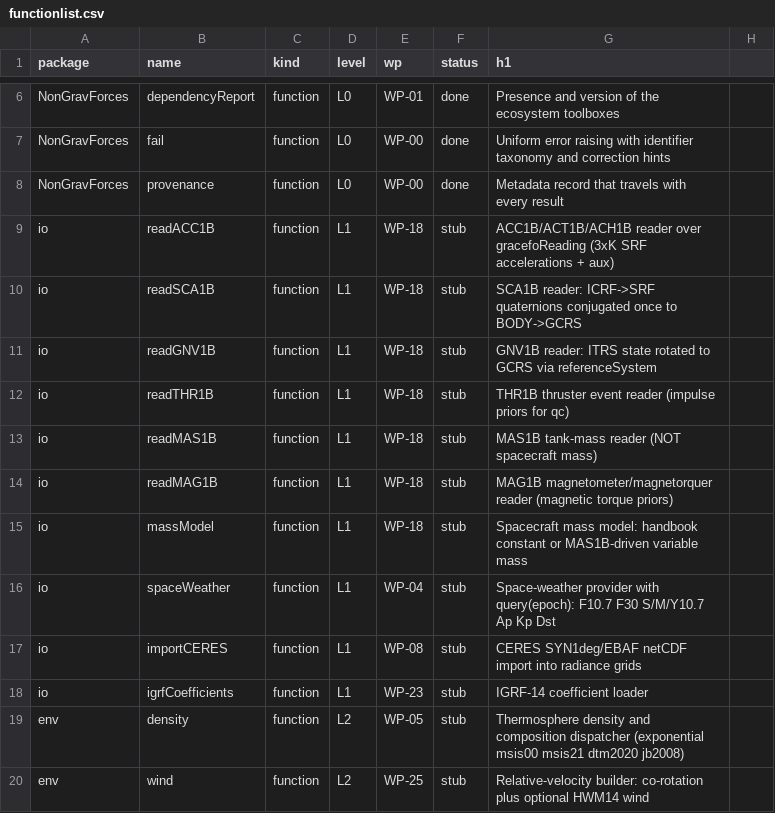
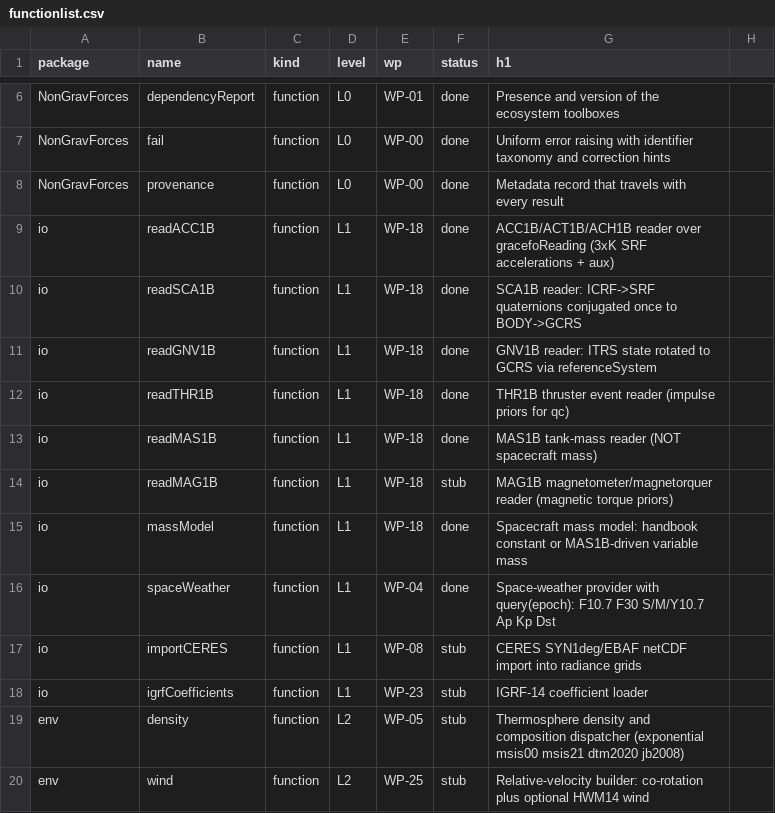
Before and after one commit to astrobayer/NonGravForces, a CSV file: doc/functionlist.csv, drawn as a sheet; only a part is shown, gaps mark what is left out.

```diff
--- a/doc/functionlist.csv
+++ b/doc/functionlist.csv
@@ -8,10 +8,10 @@ NonGravForces,fail,function,L0,WP-00,done,Uniform error raising with identifier
 NonGravForces,provenance,function,L0,WP-00,done,Metadata record that travels with every result
-io,readACC1B,function,L1,WP-18,stub,ACC1B/ACT1B/ACH1B reader over gracefoReading (3xK SRF accelerations + aux)
-io,readSCA1B,function,L1,WP-18,stub,SCA1B reader: ICRF->SRF quaternions conjugated once to BODY->GCRS
-io,readGNV1B,function,L1,WP-18,stub,GNV1B reader: ITRS state rotated to GCRS via referenceSystem
-io,readTHR1B,function,L1,WP-18,stub,THR1B thruster event reader (impulse priors for qc)
-io,readMAS1B,function,L1,WP-18,stub,MAS1B tank-mass reader (NOT spacecraft mass)
+io,readACC1B,function,L1,WP-18,done,ACC1B/ACT1B/ACH1B reader over gracefoReading (3xK SRF accelerations + aux)
+io,readSCA1B,function,L1,WP-18,done,SCA1B reader: ICRF->SRF quaternions conjugated once to BODY->GCRS
+io,readGNV1B,function,L1,WP-18,done,GNV1B reader: ITRS state rotated to GCRS via referenceSystem
+io,readTHR1B,function,L1,WP-18,done,THR1B thruster event reader (impulse priors for qc)
+io,readMAS1B,function,L1,WP-18,done,MAS1B tank-mass reader (NOT spacecraft mass)
 io,readMAG1B,function,L1,WP-18,stub,MAG1B magnetometer/magnetorquer reader (magnetic torque priors)
-io,massModel,function,L1,WP-18,stub,Spacecraft mass model: handbook constant or MAS1B-driven variable mass
-io,spaceWeather,function,L1,WP-04,stub,Space-weather provider with query(epoch): F10.7 F30 S/M/Y10.7 Ap Kp Dst
+io,massModel,function,L1,WP-18,done,Spacecraft mass model: handbook constant or MAS1B-driven variable mass
+io,spaceWeather,function,L1,WP-04,done,Space-weather provider with query(epoch): F10.7 F30 S/M/Y10.7 Ap Kp Dst
 io,importCERES,function,L1,WP-08,stub,CERES SYN1deg/EBAF netCDF import into radiance grids
```
Also changed, not shown: 13 other files.
